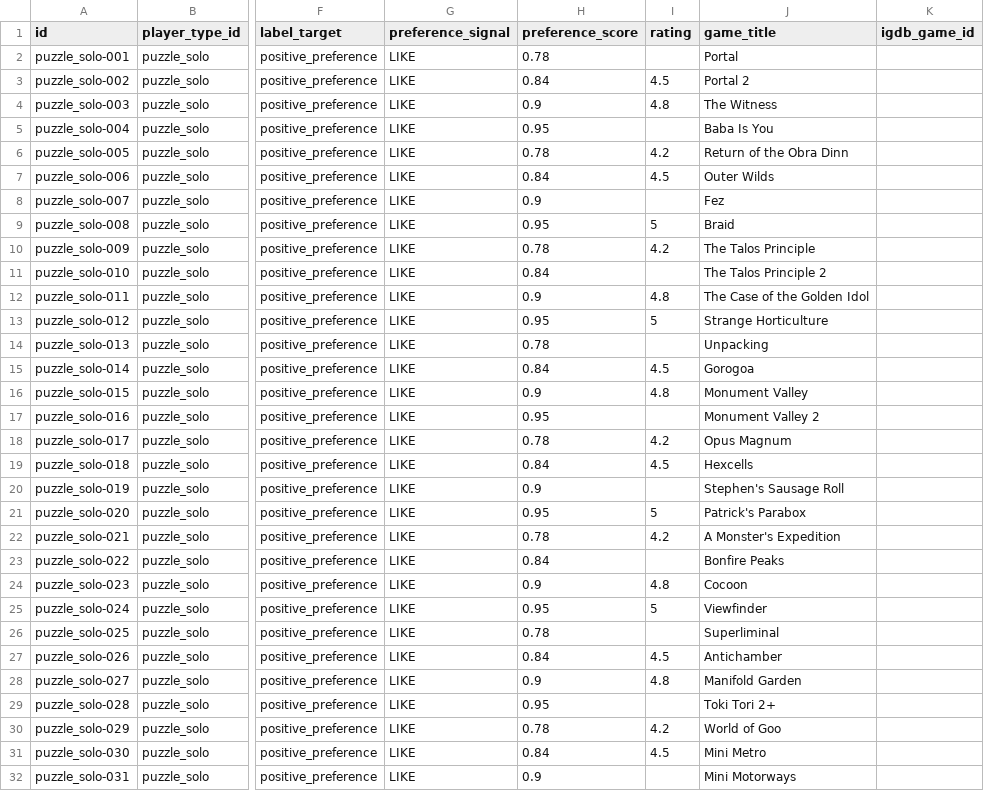
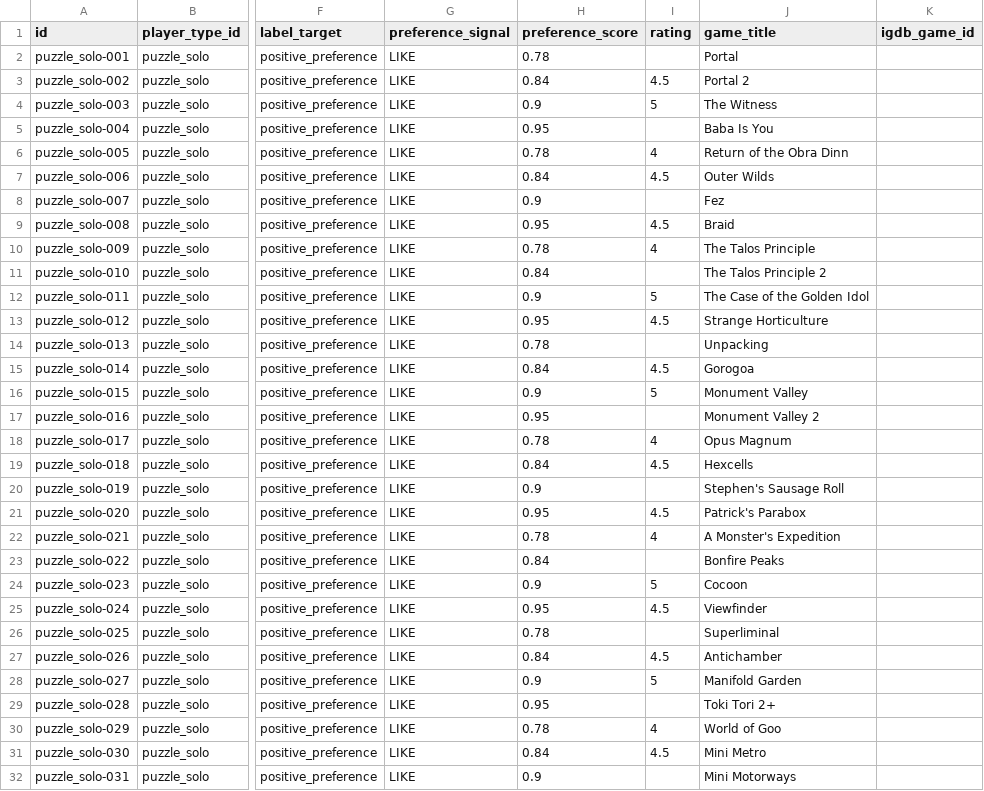
Before and after one commit to KDA1325/SW-AI-W15-FRAMEWORK, a CSV file: docs/datasets/player-preference-igdb/by-persona/02_puzzle_solo.csv, drawn as a sheet; only a part is shown, gaps mark what is left out; the diff covers the shown part only; the diff names each change by its address in the sheet, - before the commit and + after, or states it on an @@ line.

```diff
--- a/docs/datasets/player-preference-igdb/by-persona/02_puzzle_solo.csv
+++ b/docs/datasets/player-preference-igdb/by-persona/02_puzzle_solo.csv
-I4 (rating): 4.8
+I4 (rating): 5
-I6 (rating): 4.2
+I6 (rating): 4
-I9 (rating): 5
+I9 (rating): 4.5
-I10 (rating): 4.2
+I10 (rating): 4
-I12 (rating): 4.8
+I12 (rating): 5
-I13 (rating): 5
+I13 (rating): 4.5
-I16 (rating): 4.8
+I16 (rating): 5
-I18 (rating): 4.2
+I18 (rating): 4
-I21 (rating): 5
+I21 (rating): 4.5
-I22 (rating): 4.2
+I22 (rating): 4
-I24 (rating): 4.8
+I24 (rating): 5
-I25 (rating): 5
+I25 (rating): 4.5
-I28 (rating): 4.8
+I28 (rating): 5
-I30 (rating): 4.2
+I30 (rating): 4
```
Also changed, not shown: 25 edited cells elsewhere in this file, docs/datasets/player-preference-igdb/by-persona/01_rpg_sim_solo.csv, docs/datasets/player-preference-igdb/by-persona/03_multiplayer_social.csv, 18 other files.
